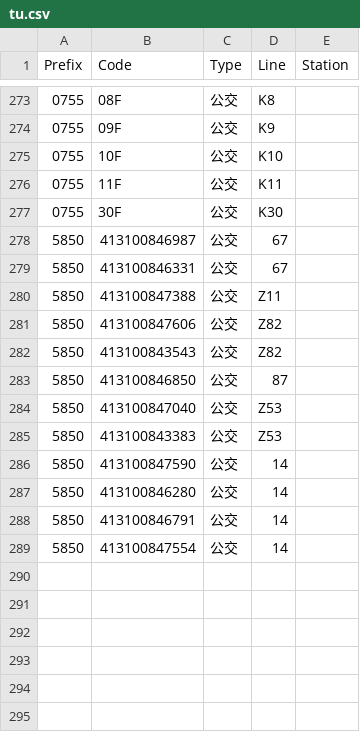
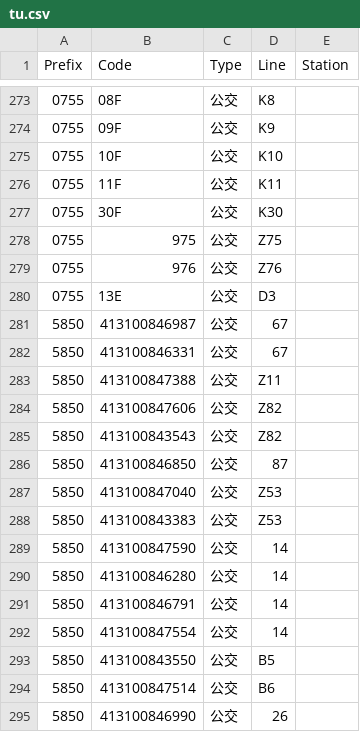
Before and after one commit to HaoTian22/tripreader-data, a CSV file: Guangdong/Zhuhai/tu.csv, drawn as a sheet; only a part is shown, gaps mark what is left out; the diff names each change by its address in the sheet, - before the commit and + after, or states it on an @@ line.

Commit message:
Add new bus and metro entries for Nanning; update existing records in Shenzhen and Zhuhai

```diff
--- a/Guangdong/Zhuhai/tu.csv
+++ b/Guangdong/Zhuhai/tu.csv
+row 278: 0755 | 975 | 公交 | Z75
+row 279: 0755 | 976 | 公交 | Z76
+row 280: 0755 | 13E | 公交 | D3
+row 293: 5850 | 413100843550 | 公交 | B5
+row 294: 5850 | 413100847514 | 公交 | B6
+row 295: 5850 | 413100846990 | 公交 | 26
```
Also changed, not shown: Guangdong/Shenzhen/tu.csv, 2 other files.
